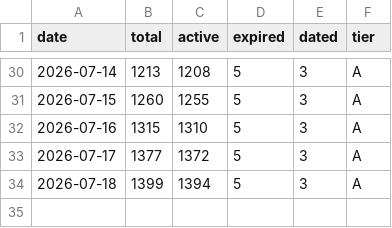
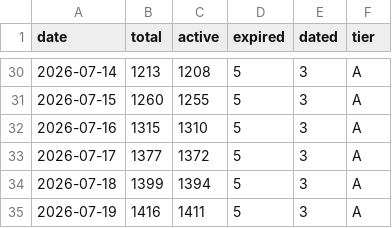
Before and after one commit to zhuzzz/free-yolo, a CSV file: data/metrics-history.csv, drawn as a sheet; only a part is shown, gaps mark what is left out.

```diff
--- a/data/metrics-history.csv
+++ b/data/metrics-history.csv
@@ -34 +34,2 @@ date,total,active,expired,dated,tier
 2026-07-18,1399,1394,5,3,A
+2026-07-19,1416,1411,5,3,A
```
Also changed, not shown: 5 other files.
